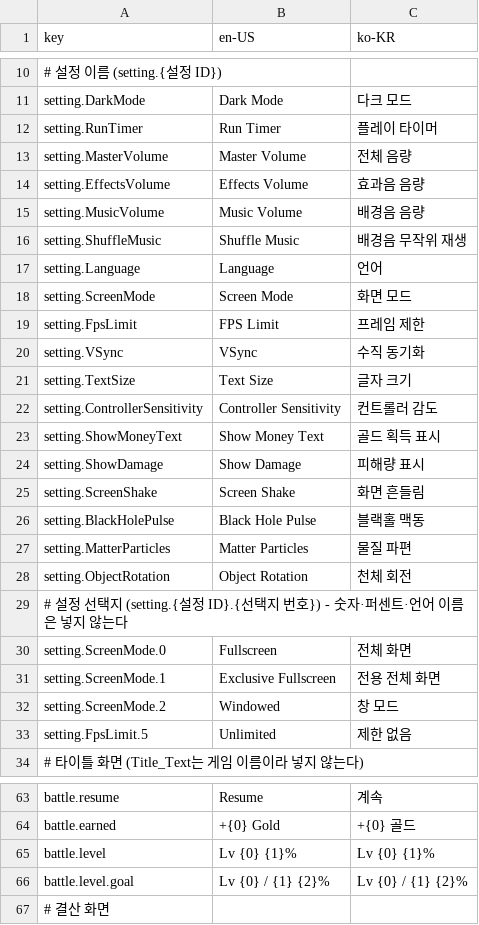
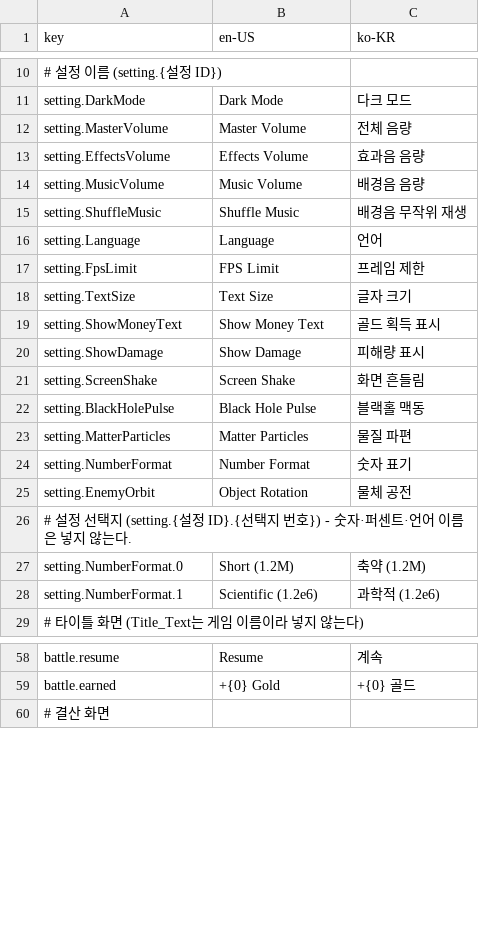
Before and after one commit to 123456789qwaszx/Feed-A-Blackhole-Client, a CSV file: Assets/Data/Localization/UIText.csv, drawn as a sheet; only a part is shown, gaps mark what is left out; removed rows and columns are numbered as before the commit, all else as after; the diff names each change by its address in the sheet, - before the commit and + after, or states it on an @@ line.

Commit message:
fix: UIText.csv를 dev 기준으로 복구

```diff
--- a/Assets/Data/Localization/UIText.csv
+++ b/Assets/Data/Localization/UIText.csv
-row 12: setting.RunTimer | Run Timer | 플레이 타이머
-row 18: setting.ScreenMode | Screen Mode | 화면 모드
-row 20: setting.VSync | VSync | 수직 동기화
-row 22: setting.ControllerSensitivity | Controller Sensitivity | 컨트롤러 감도
+row 24: setting.NumberFormat | Number Format | 숫자 표기
-A25 (key): setting.ObjectRotation
+A25 (key): setting.EnemyOrbit
-C25 (ko-KR): 천체 회전
+C25 (ko-KR): 물체 공전
-A26 (key): …않는다
+A26 (key): …않는다.
-row 30: setting.ScreenMode.0 | Fullscreen | 전체 화면
-row 31: setting.ScreenMode.1 | Exclusive Fullscreen | 전용 전체 화면
-row 32: setting.ScreenMode.2 | Windowed | 창 모드
-row 33: setting.FpsLimit.5 | Unlimited | 제한 없음
+row 27: setting.NumberFormat.0 | Short (1.2M) | 축약 (1.2M)
+row 28: setting.NumberFormat.1 | Scientific (1.2e6) | 과학적 (1.2e6)
-row 65: battle.level | Lv {0} {1}% | Lv {0} {1}%
-row 66: battle.level.goal | Lv {0} / {1} {2}% | Lv {0} / {1} {2}%
```
